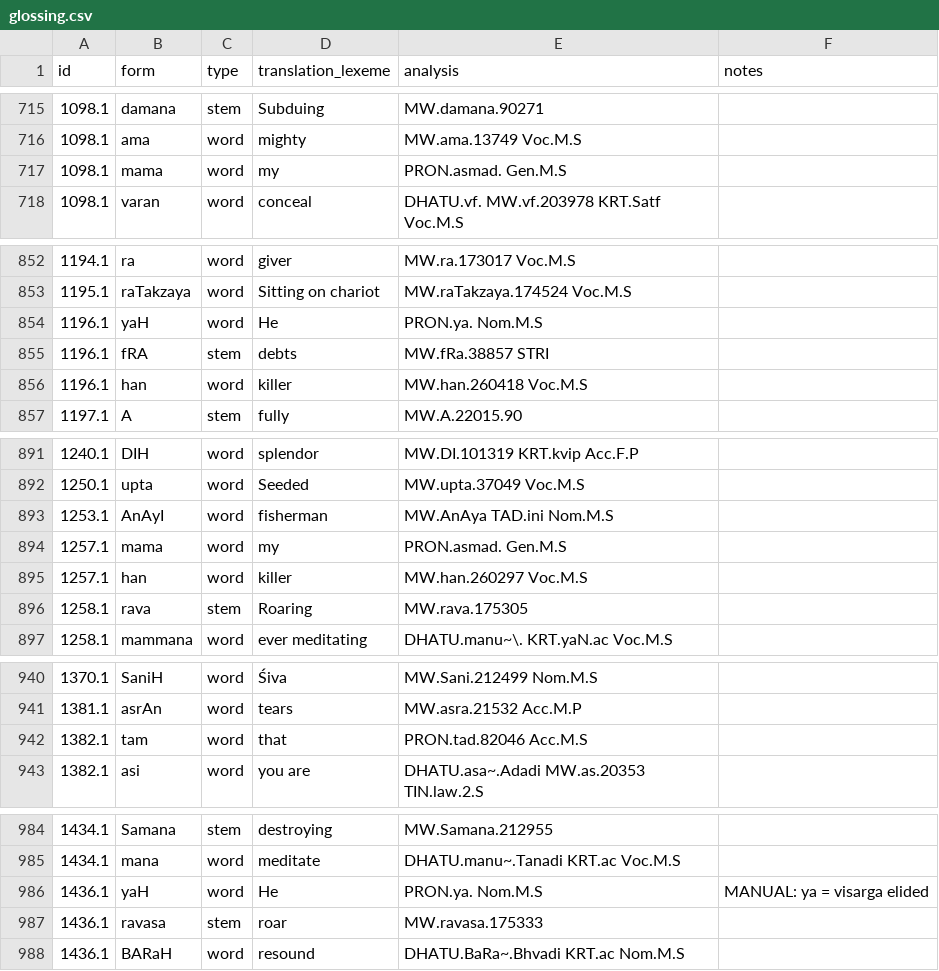
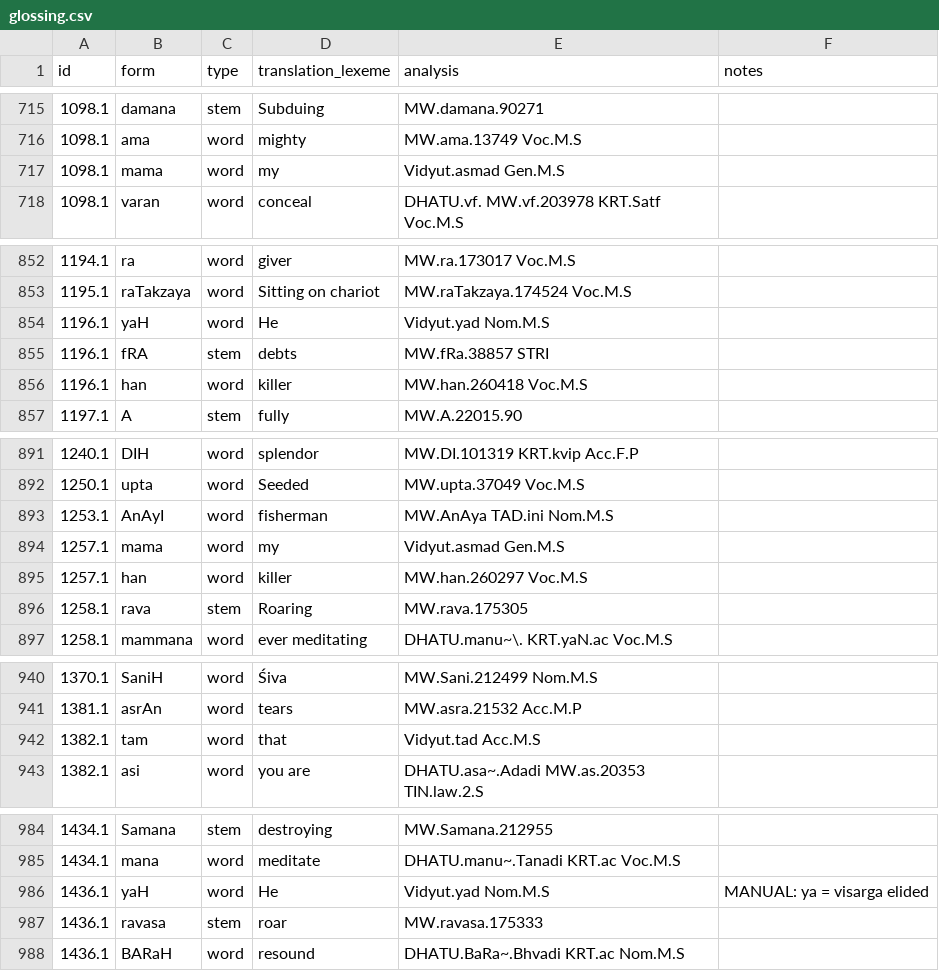
Before and after one commit to yajnadevam/lipi, a CSV file: glossing.csv, drawn as a sheet; only a part is shown, gaps mark what is left out; the diff covers the shown part only.

```diff
--- a/glossing.csv
+++ b/glossing.csv
@@ -716,3 +716,3 @@ id,form,type,translation_lexeme,analysis,notes
 1098.1,ama,word,mighty,MW.ama.13749 Voc.M.S,
-1098.1,mama,word,my,PRON.asmad. Gen.M.S,
+1098.1,mama,word,my,Vidyut.asmad Gen.M.S,
 1098.1,varan,word,conceal,DHATU.vf. MW.vf.203978 KRT.Satf Voc.M.S,
@@ -853,3 +853,3 @@ id,form,type,translation_lexeme,analysis,notes
 1195.1,raTakzaya,word,Sitting on chariot,MW.raTakzaya.174524 Voc.M.S,
-1196.1,yaH,word,He,PRON.ya. Nom.M.S,
+1196.1,yaH,word,He,Vidyut.yad Nom.M.S,
 1196.1,fRA,stem,debts,MW.fRa.38857 STRI,
@@ -893,3 +893,3 @@ id,form,type,translation_lexeme,analysis,notes
 1253.1,AnAyI,word,fisherman,MW.AnAya TAD.ini Nom.M.S,
-1257.1,mama,word,my,PRON.asmad. Gen.M.S,
+1257.1,mama,word,my,Vidyut.asmad Gen.M.S,
 1257.1,han,word,killer,MW.han.260297 Voc.M.S,
@@ -941,3 +941,3 @@ id,form,type,translation_lexeme,analysis,notes
 1381.1,asrAn,word,tears,MW.asra.21532 Acc.M.P,
-1382.1,tam,word,that,PRON.tad.82046 Acc.M.S,
+1382.1,tam,word,that,Vidyut.tad Acc.M.S,
 1382.1,asi,word,you are,DHATU.asa~.Adadi MW.as.20353 TIN.law.2.S,
@@ -985,3 +985,3 @@ id,form,type,translation_lexeme,analysis,notes
 1434.1,mana,word,meditate,DHATU.manu~.Tanadi KRT.ac Voc.M.S,
-1436.1,yaH,word,He,PRON.ya. Nom.M.S,MANUAL: ya = visarga elided
+1436.1,yaH,word,He,Vidyut.yad Nom.M.S,MANUAL: ya = visarga elided
 1436.1,ravasa,stem,roar,MW.ravasa.175333,
```
Also changed, not shown: 37 edited cells elsewhere in this file, 3 other files.
